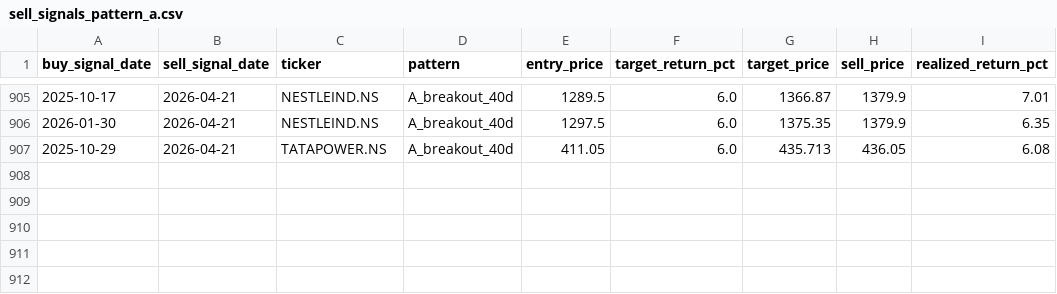
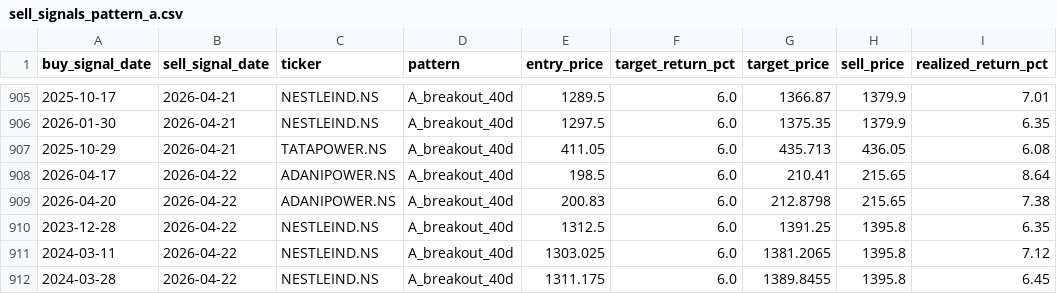
Before and after one commit to SarbariRoy/stock-operator, a CSV file: stock_triggers/data/sell_signals_pattern_a.csv, drawn as a sheet; only a part is shown, gaps mark what is left out; the diff names each change by its address in the sheet, - before the commit and + after, or states it on an @@ line.

```diff
--- a/stock_triggers/data/sell_signals_pattern_a.csv
+++ b/stock_triggers/data/sell_signals_pattern_a.csv
+row 908: 2026-04-17 | 2026-04-22 | ADANIPOWER.NS | A_breakout_40d | 198.5 | 6.0 | 210.41 | 215.65 | 8.64
+row 909: 2026-04-20 | 2026-04-22 | ADANIPOWER.NS | A_breakout_40d | 200.83 | 6.0 | 212.8798 | 215.65 | 7.38
+row 910: 2023-12-28 | 2026-04-22 | NESTLEIND.NS | A_breakout_40d | 1312.5 | 6.0 | 1391.25 | 1395.8 | 6.35
+row 911: 2024-03-11 | 2026-04-22 | NESTLEIND.NS | A_breakout_40d | 1303.025 | 6.0 | 1381.2065 | 1395.8 | 7.12
+row 912: 2024-03-28 | 2026-04-22 | NESTLEIND.NS | A_breakout_40d | 1311.175 | 6.0 | 1389.8455 | 1395.8 | 6.45
```
Also changed, not shown: stock_triggers/data/stock_scores.csv, 7 other files.
